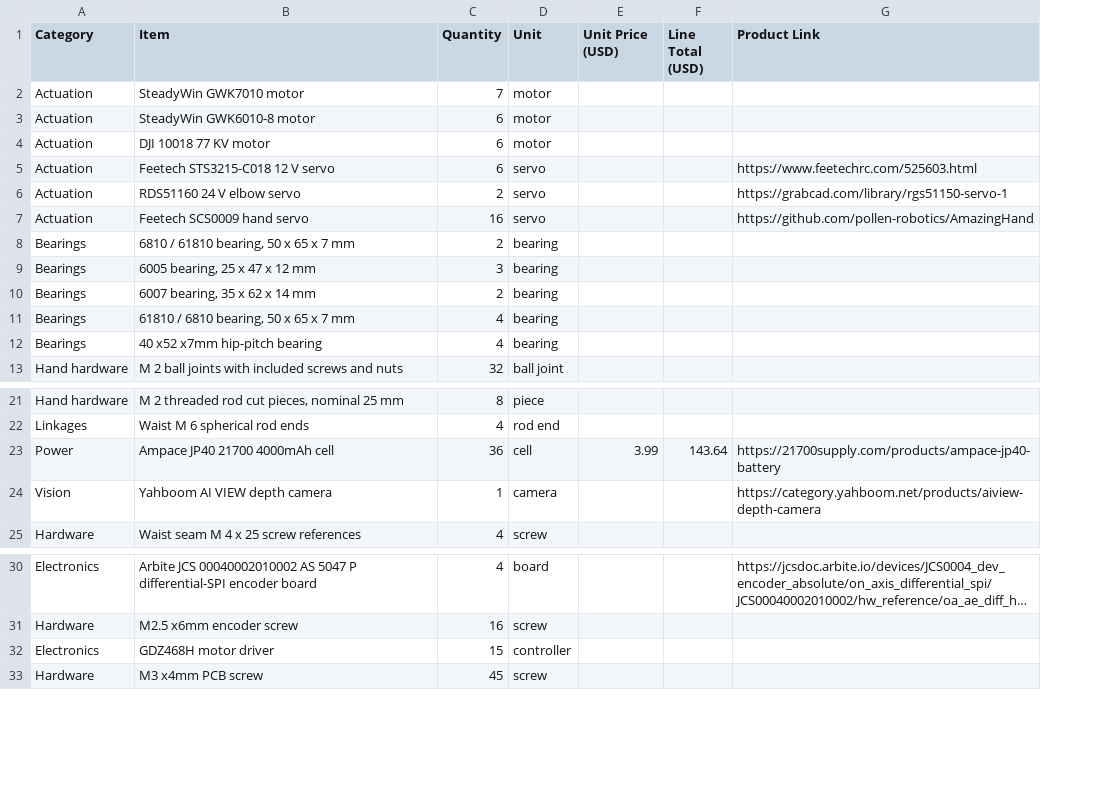
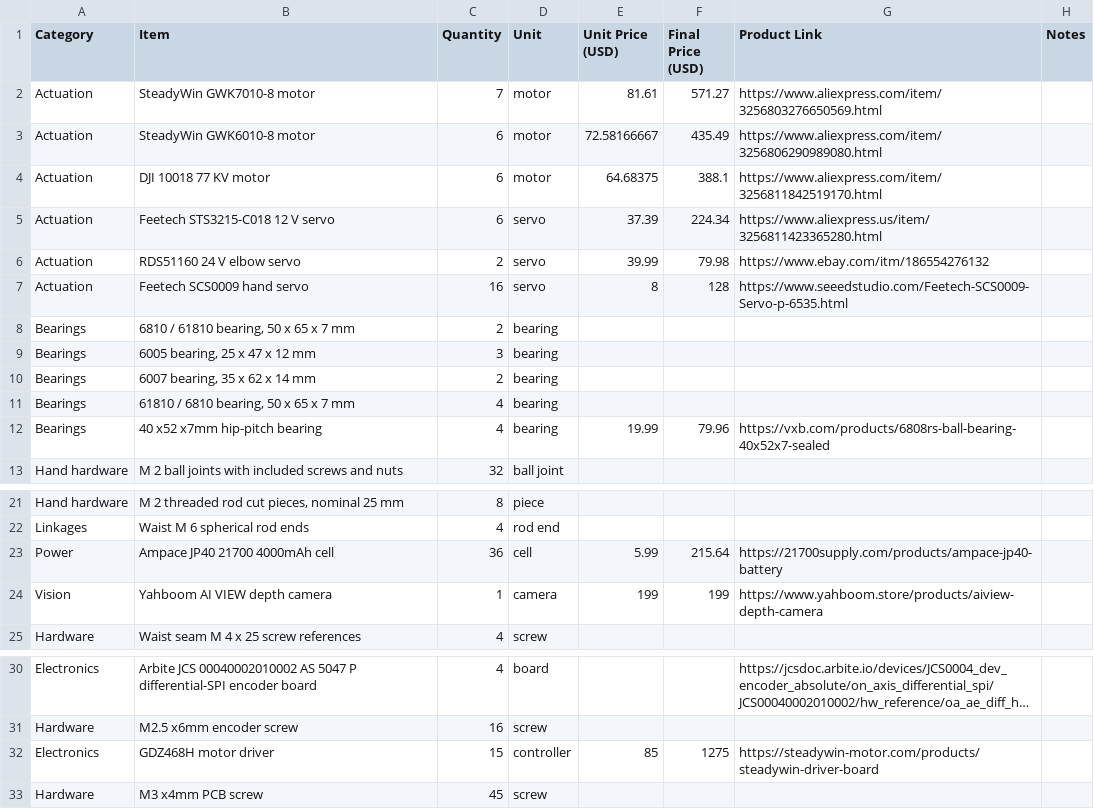
Before and after one commit to houseofthe051010/Humanoid-Robot, a CSV file: bom.csv, drawn as a sheet; only a part is shown, gaps mark what is left out; long unchanged cells end in …; removed rows and columns are numbered as before the commit, all else as after; the diff covers the shown part only; the diff names each change by its address in the sheet, - before the commit and + after, or states it on an @@ line.

Commit message:
Update humanoid BOM prices and remove TBD items

```diff
--- a/bom.csv
+++ b/bom.csv
-column F (Line Total (USD)), row 23: 143.64
+column F (Final Price (USD)), rows 2-12: 571.27 | 435.49 | 388.1 | 224.34 | 79.98 | 128 |  |  |  |  | 79.96; rows 23-24: 215.64 | 199; row 32: 1275
+column H (Notes), empty
-B2 (Item): SteadyWin GWK7010 motor
+B2 (Item): SteadyWin GWK7010-8 motor
-E2 (Unit Price (USD)): (empty)
+E2 (Unit Price (USD)): 81.61
-G2 (Product Link): (empty)
+G2 (Product Link): https://www.aliexpress.com/item/3256803276650569.html
-E3 (Unit Price (USD)): (empty)
+E3 (Unit Price (USD)): 72.58166667
-G3 (Product Link): (empty)
+G3 (Product Link): https://www.aliexpress.com/item/3256806290989080.html
-E4 (Unit Price (USD)): (empty)
+E4 (Unit Price (USD)): 64.68375
-G4 (Product Link): (empty)
+G4 (Product Link): https://www.aliexpress.com/item/3256811842519170.html
-E5 (Unit Price (USD)): (empty)
+E5 (Unit Price (USD)): 37.39
-G5 (Product Link): https://www.feetechrc.com/525603.html
+G5 (Product Link): https://www.aliexpress.us/item/3256811423365280.html
-E6 (Unit Price (USD)): (empty)
+E6 (Unit Price (USD)): 39.99
-G6 (Product Link): https://grabcad.com/library/rgs51150-servo-1
+G6 (Product Link): https://www.ebay.com/itm/186554276132
-E7 (Unit Price (USD)): (empty)
+E7 (Unit Price (USD)): 8
-G7 (Product Link): https://github.com/pollen-robotics/AmazingHand
+G7 (Product Link): https://www.seeedstudio.com/Feetech-SCS0009-Servo-p-6535.html
-E12 (Unit Price (USD)): (empty)
+E12 (Unit Price (USD)): 19.99
-G12 (Product Link): (empty)
+G12 (Product Link): https://vxb.com/products/6808rs-ball-bearing-40x52x7-sealed
-E23 (Unit Price (USD)): 3.99
+E23 (Unit Price (USD)): 5.99
-E24 (Unit Price (USD)): (empty)
+E24 (Unit Price (USD)): 199
-G24 (Product Link): https://category.yahboom.net/products/aiview-depth-camera
+G24 (Product Link): https://www.yahboom.store/products/aiview-depth-camera
-E32 (Unit Price (USD)): (empty)
+E32 (Unit Price (USD)): 85
-G32 (Product Link): (empty)
+G32 (Product Link): https://steadywin-motor.com/products/steadywin-driver-board
```
Also changed, not shown: 11 removed rows and 13 edited cells elsewhere in this file, 1 other file.
